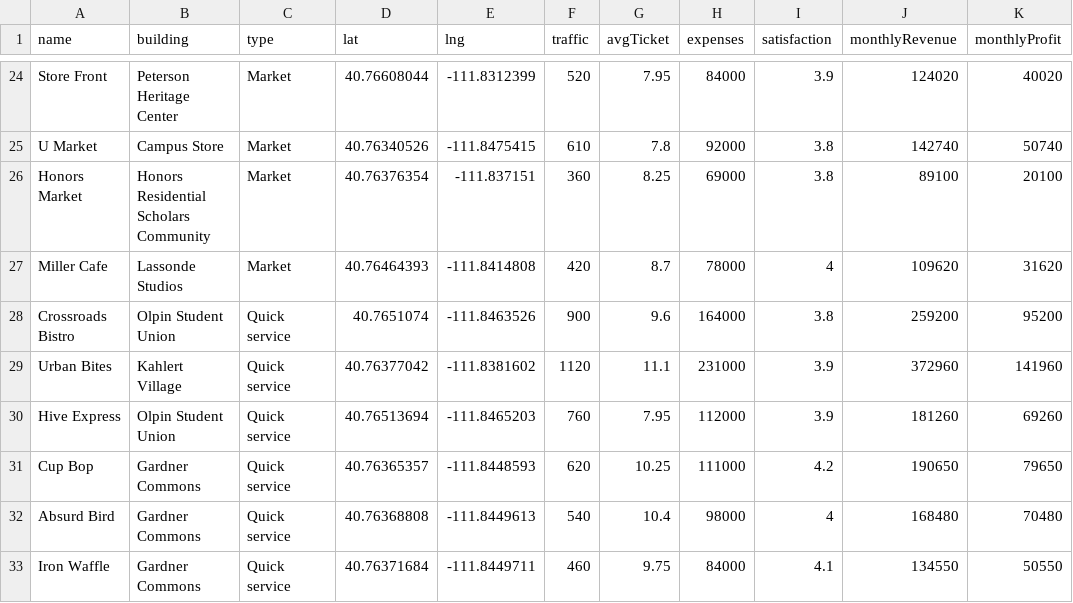
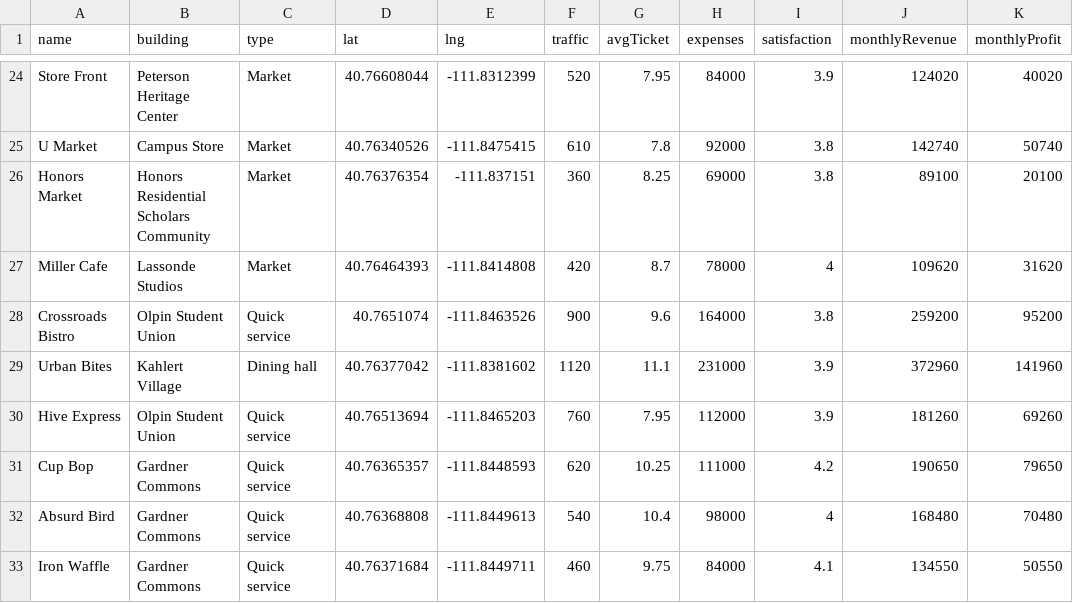
Before and after one commit to kaleb-begg/uofu-dining-map, a CSV file: data/TestMap.csv, drawn as a sheet; only a part is shown, gaps mark what is left out; the diff names each change by its address in the sheet, - before the commit and + after, or states it on an @@ line.

Commit message:
Update TestMap.csv with new data entries

```diff
--- a/data/TestMap.csv
+++ b/data/TestMap.csv
-C29 (type): Quick service
+C29 (type): Dining hall
```
